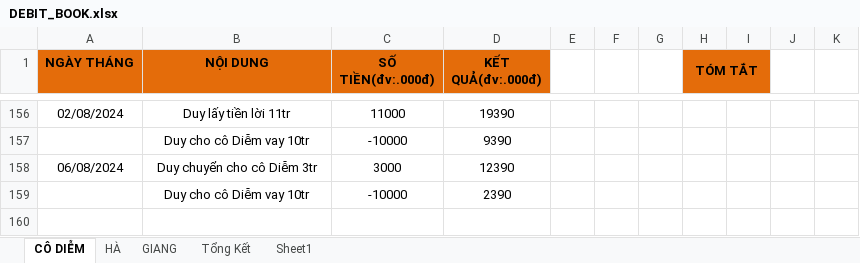
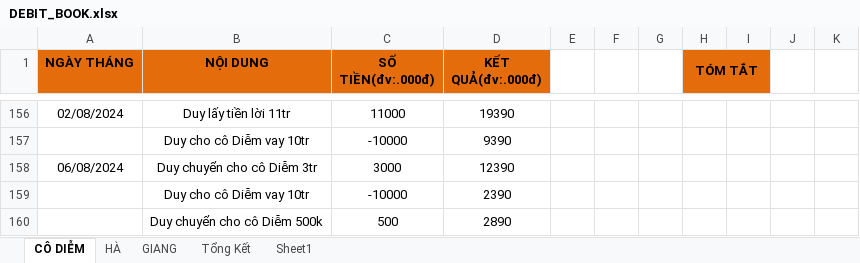
Before and after one commit to duytruongcong/DUY-CLOUD, an Excel workbook: DEBIT_BOOK.xlsx, sheet CÔ DIỄM, drawn as a sheet; only a part is shown, gaps mark what is left out; values as stored, in another font and other column widths than the file's, no borders; the diff names each change by its address in the sheet, - before the commit and + after, or states it on an @@ line.

Commit message:
duy  chuyen cho co diem 500

```diff
--- a/DEBIT_BOOK.xlsx (sheet CÔ DIỄM)
+++ b/DEBIT_BOOK.xlsx (sheet CÔ DIỄM)
+row 160:  | Duy chuyển cho cô Diễm 500k | 500 | 2890
```
